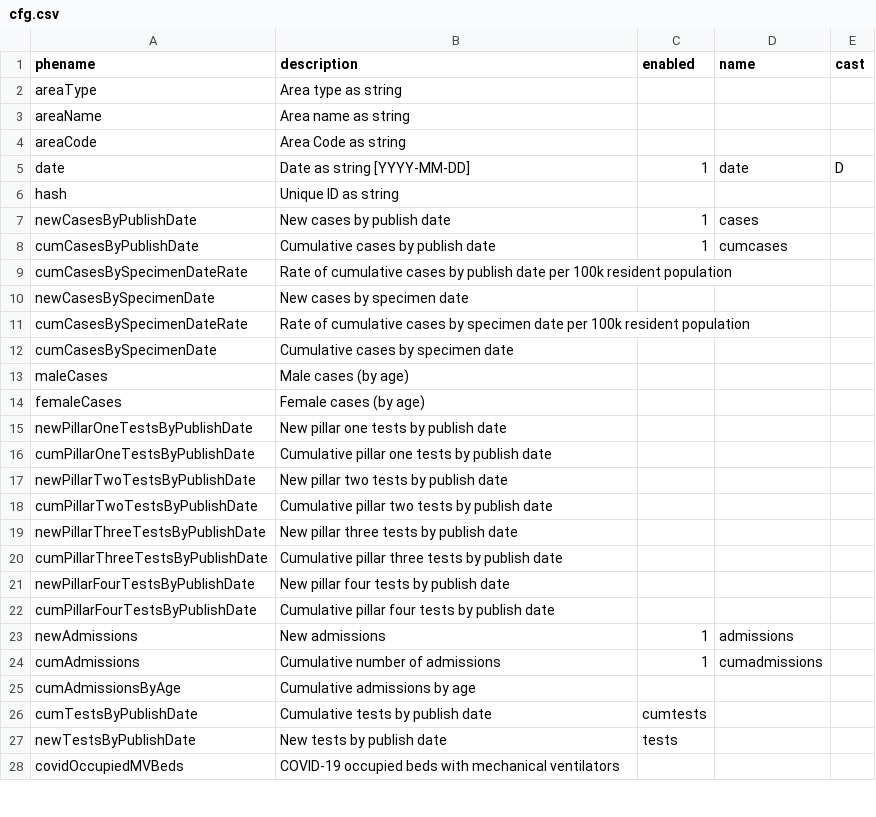
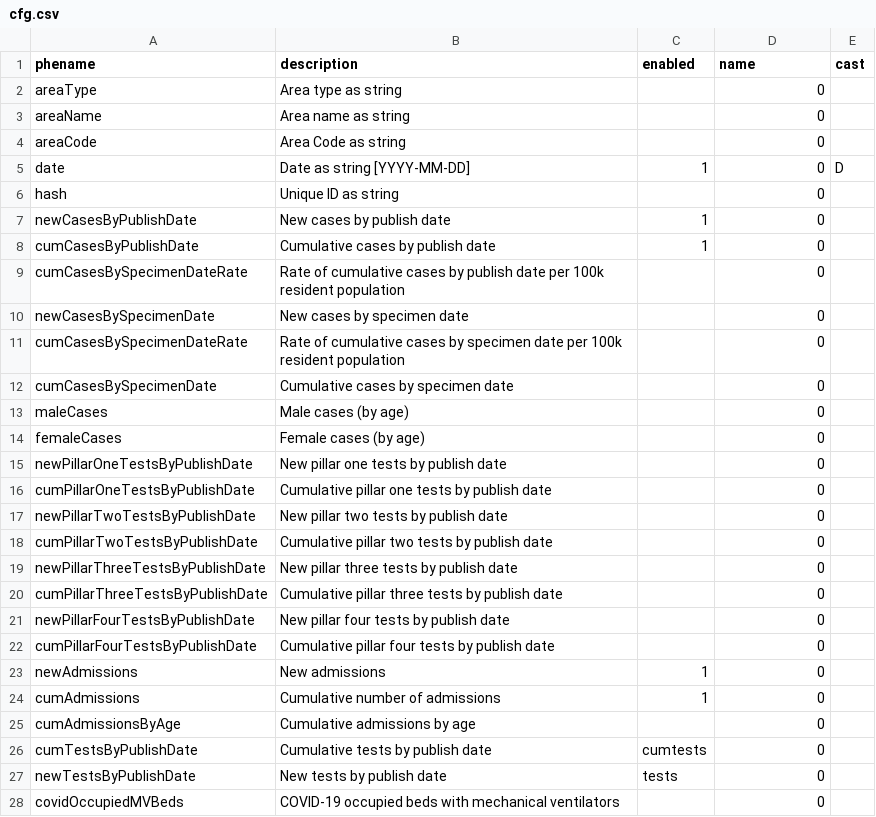
Before and after one commit to jonathonmcmurray/qronavirus, a CSV file: cfg.csv, drawn as a sheet; only a part is shown; the diff covers the shown part only.

```diff
--- a/cfg.csv
+++ b/cfg.csv
@@ -1,28 +1,28 @@
 phename,description,enabled,name,cast
-areaType,Area type as string
-areaName,Area name as string
-areaCode,Area Code as string
-date,Date as string [YYYY-MM-DD],1,date,D
-hash,Unique ID as string
-newCasesByPublishDate,New cases by publish date,1,cases
-cumCasesByPublishDate,Cumulative cases by publish date,1,cumcases
-cumCasesBySpecimenDateRate,Rate of cumulative cases by publish date per 100k resident population
-newCasesBySpecimenDate,New cases by specimen date
-cumCasesBySpecimenDateRate,Rate of cumulative cases by specimen date per 100k resident population
-cumCasesBySpecimenDate,Cumulative cases by specimen date
-maleCases,Male cases (by age)
-femaleCases,Female cases (by age)
-newPillarOneTestsByPublishDate,New pillar one tests by publish date
-cumPillarOneTestsByPublishDate,Cumulative pillar one tests by publish date
-newPillarTwoTestsByPublishDate,New pillar two tests by publish date
-cumPillarTwoTestsByPublishDate,Cumulative pillar two tests by publish date
-newPillarThreeTestsByPublishDate,New pillar three tests by publish date
-cumPillarThreeTestsByPublishDate,Cumulative pillar three tests by publish date
-newPillarFourTestsByPublishDate,New pillar four tests by publish date
-cumPillarFourTestsByPublishDate,Cumulative pillar four tests by publish date
-newAdmissions,New admissions,1,admissions
-cumAdmissions,Cumulative number of admissions,1,cumadmissions
-cumAdmissionsByAge,Cumulative admissions by age
-cumTestsByPublishDate,Cumulative tests by publish date,cumtests
-newTestsByPublishDate,New tests by publish date,tests
-covidOccupiedMVBeds,COVID-19 occupied beds with mechanical ventilators
+areaType,Area type as string,,0,
+areaName,Area name as string,,0,
+areaCode,Area Code as string,,0,
+date,Date as string [YYYY-MM-DD],1,0,D
+hash,Unique ID as string,,0,
+newCasesByPublishDate,New cases by publish date,1,0,
+cumCasesByPublishDate,Cumulative cases by publish date,1,0,
+cumCasesBySpecimenDateRate,Rate of cumulative cases by publish date per 100k resident population,,0,
+newCasesBySpecimenDate,New cases by specimen date,,0,
+cumCasesBySpecimenDateRate,Rate of cumulative cases by specimen date per 100k resident population,,0,
+cumCasesBySpecimenDate,Cumulative cases by specimen date,,0,
+maleCases,Male cases (by age),,0,
+femaleCases,Female cases (by age),,0,
+newPillarOneTestsByPublishDate,New pillar one tests by publish date,,0,
+cumPillarOneTestsByPublishDate,Cumulative pillar one tests by publish date,,0,
+newPillarTwoTestsByPublishDate,New pillar two tests by publish date,,0,
+cumPillarTwoTestsByPublishDate,Cumulative pillar two tests by publish date,,0,
+newPillarThreeTestsByPublishDate,New pillar three tests by publish date,,0,
+cumPillarThreeTestsByPublishDate,Cumulative pillar three tests by publish date,,0,
+newPillarFourTestsByPublishDate,New pillar four tests by publish date,,0,
+cumPillarFourTestsByPublishDate,Cumulative pillar four tests by publish date,,0,
+newAdmissions,New admissions,1,0,
+cumAdmissions,Cumulative number of admissions,1,0,
+cumAdmissionsByAge,Cumulative admissions by age,,0,
+cumTestsByPublishDate,Cumulative tests by publish date,cumtests,0,
+newTestsByPublishDate,New tests by publish date,tests,0,
+covidOccupiedMVBeds,COVID-19 occupied beds with mechanical ventilators,,0,
```
Also changed, not shown: 8 edited cells elsewhere in this file, 1 other file.
